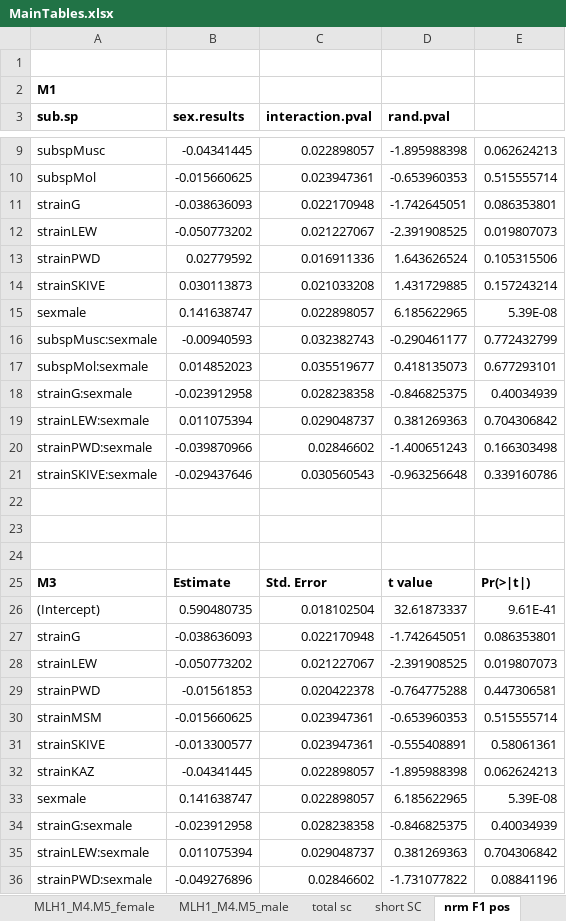
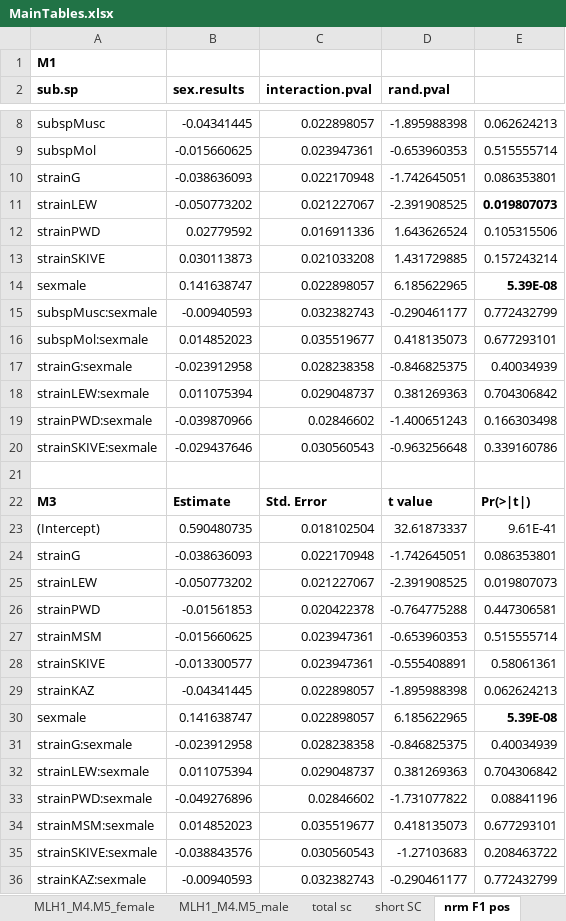
Before and after one commit to petersoapes/MLH1repo, an Excel workbook: doc/MainTables.xlsx, sheet nrm F1 pos, drawn as a sheet; only a part is shown, gaps mark what is left out; the shorter side is filled out with more unchanged rows; values as stored, in another font and other column widths than the file's, no borders; removed rows and columns are numbered as before the commit, all else as after; the diff names each change by its address in the sheet, - before the commit and + after, or states it on an @@ line.

```diff
--- a/doc/MainTables.xlsx (sheet nrm F1 pos)
+++ b/doc/MainTables.xlsx (sheet nrm F1 pos)
-row 1: (empty)
-E11 bold: off
+E11 bold: on
-E14 bold: off
+E14 bold: on
-row 22: (empty)
-row 23: (empty)
-E30 bold: off
+E30 bold: on
```
Also changed, not shown: sheet Table 3 MLH1, sheet Q1 IFD, sheet total sc, sheet short SC, other sheet tabs, Ref_organization.xlsx, 16 other files.
